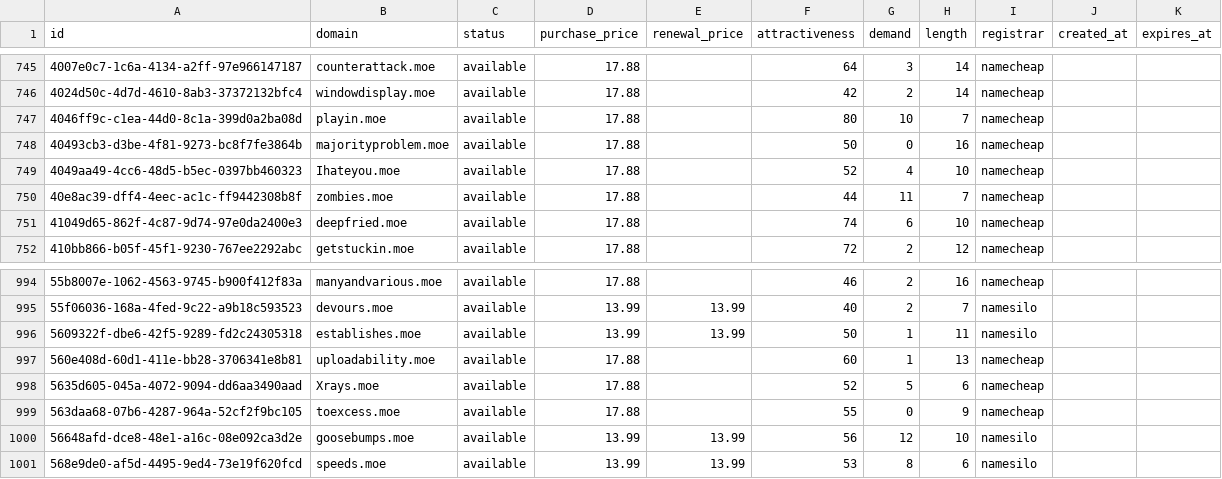
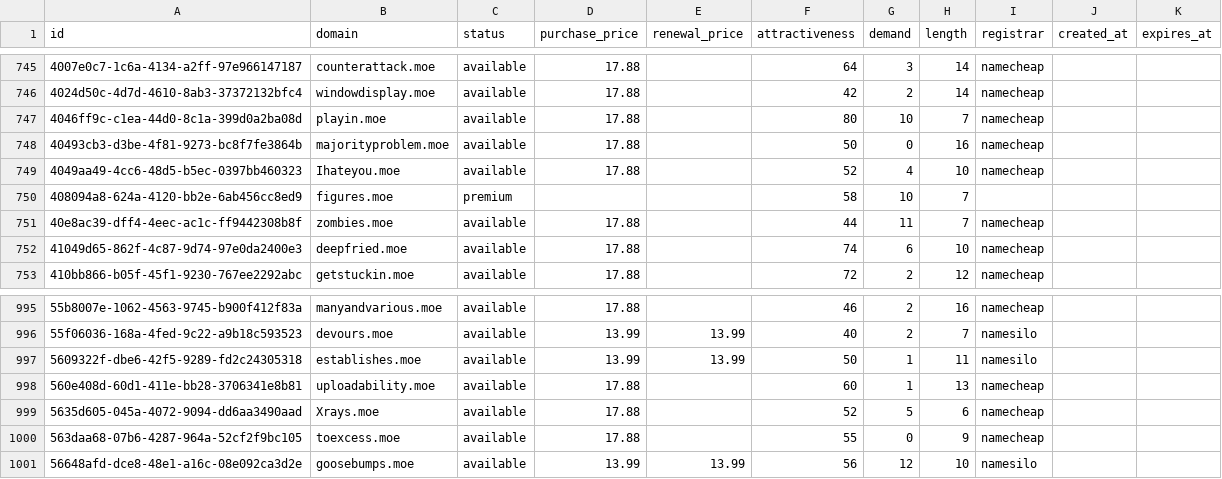
Before and after one commit to UniqueDomains/moe-oneword-domains, a CSV file: moe.csv, drawn as a sheet; only a part is shown, gaps mark what is left out.

Commit message:
Domains update

```diff
--- a/moe.csv
+++ b/moe.csv
@@ -749,2 +749,3 @@ id,domain,status,purchase_price,renewal_price,attractiveness,demand,length,regis
 4049aa49-4cc6-48d5-b5ec-0397bb460323,Ihateyou.moe,available,17.88,,52,4,10,namecheap,,
+408094a8-624a-4120-bb2e-6ab456cc8ed9,figures.moe,premium,,,58,10,7,,,
 40e8ac39-dff4-4eec-ac1c-ff9442308b8f,zombies.moe,available,17.88,,44,11,7,namecheap,,
@@ -1000,2 +1001 @@ id,domain,status,purchase_price,renewal_price,attractiveness,demand,length,regis
 56648afd-dce8-48e1-a16c-08e092ca3d2e,goosebumps.moe,available,13.99,13.99,56,12,10,namesilo,,
-568e9de0-af5d-4495-9ed4-73e19f620fcd,speeds.moe,available,13.99,13.99,53,8,6,namesilo,,
```
Also changed, not shown: 4 other files.
